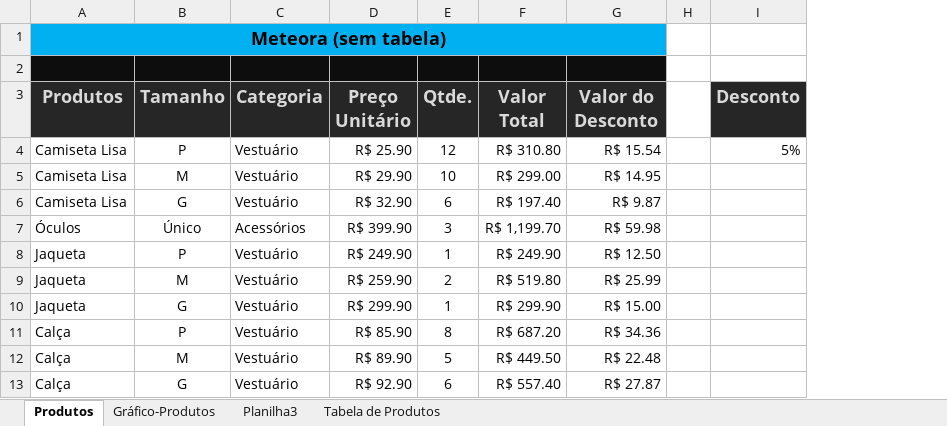
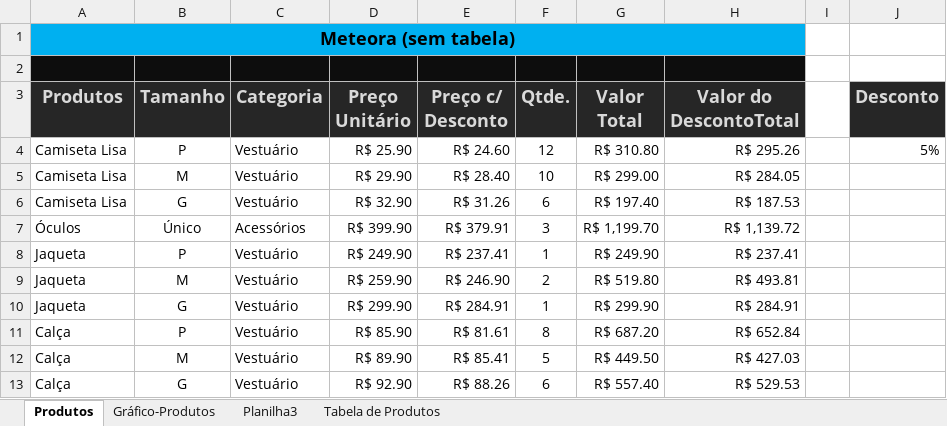
Before and after one commit to LetMzDev/0001---Excel-I, an Excel workbook: 01-Produtos.xlsx, sheet Produtos, drawn as a sheet; only a part is shown; values as stored, in another font and other column widths than the file's, no borders; removed rows and columns are numbered as before the commit, all else as after; the diff names each change by its address in the sheet, - before the commit and + after, or states it on an @@ line.

Commit message:
Adicionado Coluna Desconto unitário

```diff
--- a/01-Produtos.xlsx (sheet Produtos)
+++ b/01-Produtos.xlsx (sheet Produtos)
+column E (Preço c/ Desconto), rows 4-13: R$ 24.60 | R$ 28.40 | R$ 31.26 | R$ 379.91 | R$ 237.41 | R$ 246.90 | R$ 284.91 | R$ 81.61 | R$ 85.41 | R$ 88.26
-column G (Valor do Desconto), rows 4-13: R$ 15.54 | R$ 14.95 | R$ 9.87 | R$ 59.98 | R$ 12.50 | R$ 25.99 | R$ 15.00 | R$ 34.36 | R$ 22.48 | R$ 27.87
+column H (Valor do DescontoTotal), rows 4-13: R$ 295.26 | R$ 284.05 | R$ 187.53 | R$ 1,139.72 | R$ 237.41 | R$ 493.81 | R$ 284.91 | R$ 652.84 | R$ 427.03 | R$ 529.53
```
Also changed, not shown: sheet Tabela de Produtos, formulas that keep their value, charts or pictures.
